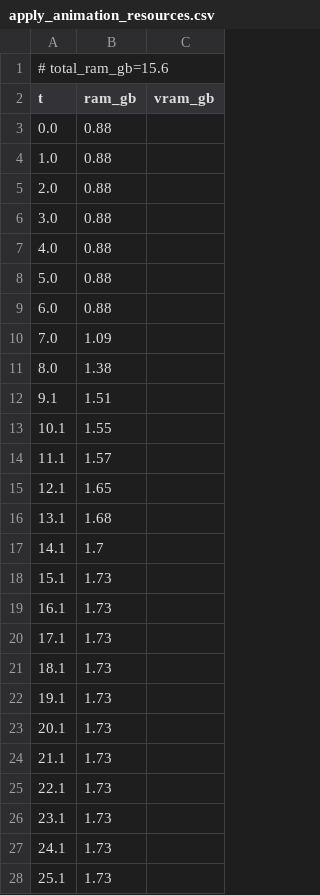
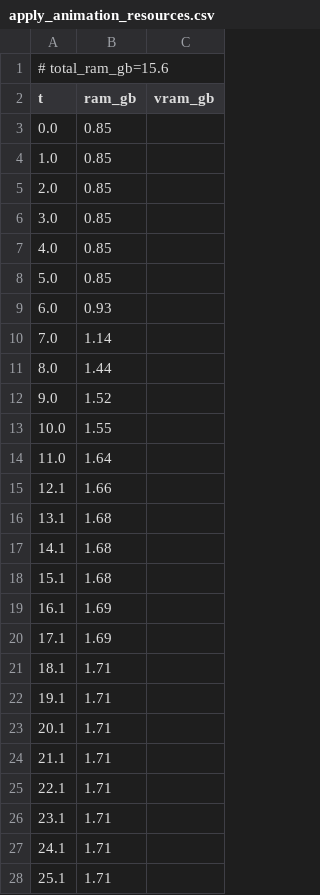
Before and after one commit to PozzettiAndrea/ComfyUI-UniRig, a CSV file: dev/linux-cpu/logs/apply_animation_resources.csv, drawn as a sheet; only a part is shown; the diff covers the shown part only.

Commit message:
Update dev/linux-cpu

```diff
--- a/dev/linux-cpu/logs/apply_animation_resources.csv
+++ b/dev/linux-cpu/logs/apply_animation_resources.csv
@@ -2,27 +2,27 @@
 t,ram_gb,vram_gb
-0.0,0.88,
-1.0,0.88,
-2.0,0.88,
-3.0,0.88,
-4.0,0.88,
-5.0,0.88,
-6.0,0.88,
-7.0,1.09,
-8.0,1.38,
-9.1,1.51,
-10.1,1.55,
-11.1,1.57,
-12.1,1.65,
+0.0,0.85,
+1.0,0.85,
+2.0,0.85,
+3.0,0.85,
+4.0,0.85,
+5.0,0.85,
+6.0,0.93,
+7.0,1.14,
+8.0,1.44,
+9.0,1.52,
+10.0,1.55,
+11.0,1.64,
+12.1,1.66,
 13.1,1.68,
-14.1,1.7,
-15.1,1.73,
-16.1,1.73,
-17.1,1.73,
-18.1,1.73,
-19.1,1.73,
-20.1,1.73,
-21.1,1.73,
-22.1,1.73,
-23.1,1.73,
-24.1,1.73,
-25.1,1.73,
+14.1,1.68,
+15.1,1.68,
+16.1,1.69,
+17.1,1.69,
+18.1,1.71,
+19.1,1.71,
+20.1,1.71,
+21.1,1.71,
+22.1,1.71,
+23.1,1.71,
+24.1,1.71,
+25.1,1.71,
```
Also changed, not shown: 29 added rows, 26 removed rows and 28 edited cells elsewhere in this file, 30 other files.
